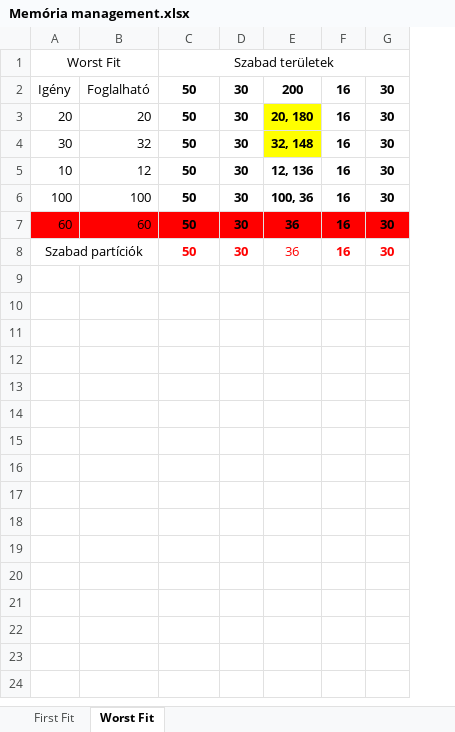
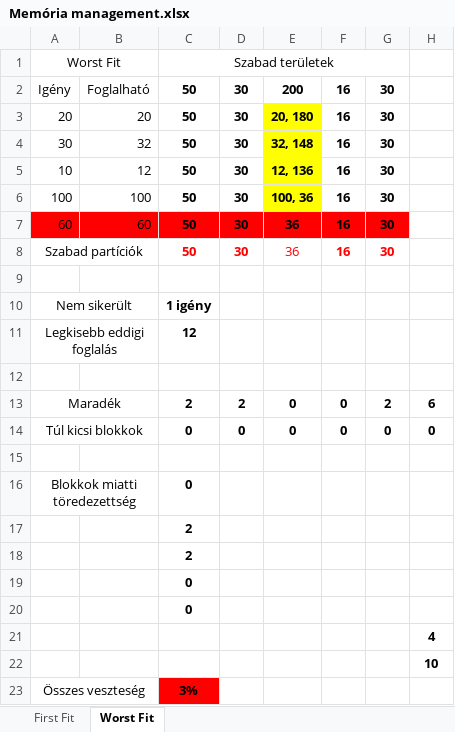
Before and after one commit to TGergo2024/BLCL2O_OSGyak, an Excel workbook: OSSemTaskBLCL2O/Memória management.xlsx, sheet Worst Fit, drawn as a sheet; values as stored, in another font and other column widths than the file's, no borders; the diff names each change by its address in the sheet, - before the commit and + after, or states it on an @@ line.

```diff
--- a/OSSemTaskBLCL2O/Memória management.xlsx (sheet Worst Fit)
+++ b/OSSemTaskBLCL2O/Memória management.xlsx (sheet Worst Fit)
+column H, empty
-E5:E6 fill: none
+E5:E6 fill: #FFFF00
+row 9: (empty)
+row 10: Nem sikerült |  | 1 igény
+row 11: Legkisebb eddigi foglalás |  | 12
+row 12: (empty)
+row 13: Maradék |  | 2 | 2 | 0 | 0 | 2 | 6
+row 14: Túl kicsi blokkok |  | 0 | 0 | 0 | 0 | 0 | 0
+row 15: (empty)
+row 16: Blokkok miatti töredezettség |  | 0
+row 17:  |  | 2
+row 18:  |  | 2
+row 19:  |  | 0
+row 20:  |  | 0
+row 21:  |  |  |  |  |  |  | 4
+row 22:  |  |  |  |  |  |  | 10
+row 23: Összes veszteség |  | 3%
```
Also changed, not shown: sheet First Fit, 1 other file.
